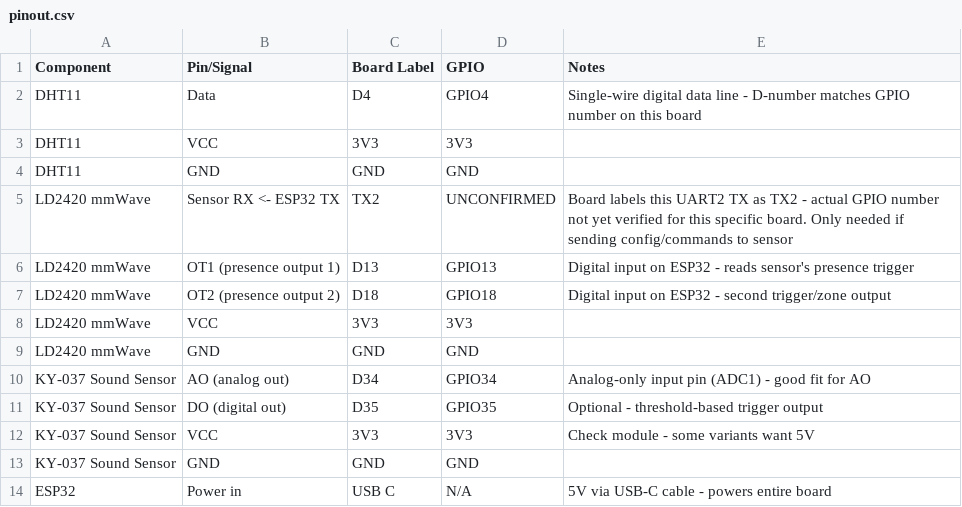
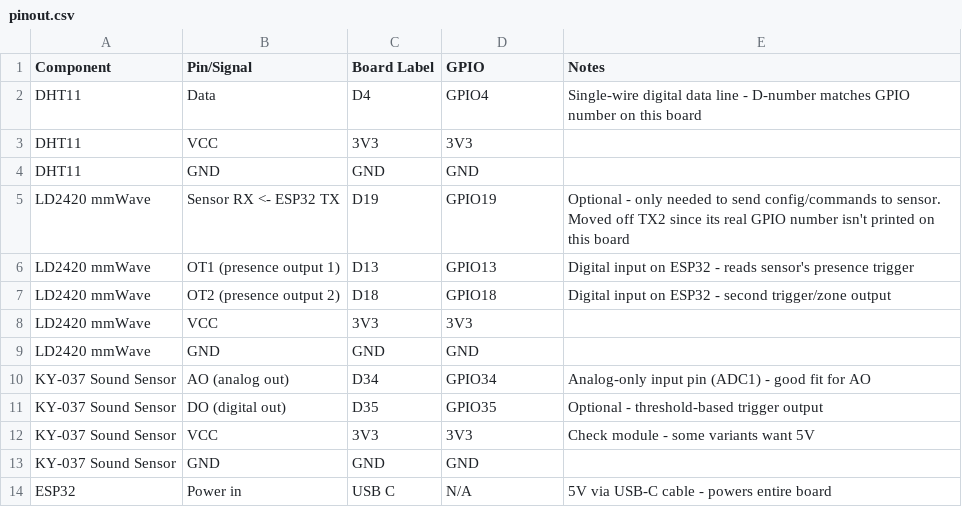
Before and after one commit to LowPolyPhosphorus/roomsense, a CSV file: docs/pinout.csv, drawn as a sheet.

Commit message:
Change GPIO number for LD2420 mmWave sensor RX
Updated GPIO number for LD2420 mmWave sensor RX.

```diff
--- a/docs/pinout.csv
+++ b/docs/pinout.csv
@@ -4,3 +4,3 @@ DHT11,VCC,3V3,3V3,
 DHT11,GND,GND,GND,
-LD2420 mmWave,Sensor RX <- ESP32 TX,TX2,UNCONFIRMED,Board labels this UART2 TX as TX2 - actual GPIO number not yet verified for this specific board. Only needed if sending config/commands to sensor
+LD2420 mmWave,Sensor RX <- ESP32 TX,D19,GPIO19,Optional - only needed to send config/commands to sensor. Moved off TX2 since its real GPIO number isn't printed on this board
 LD2420 mmWave,OT1 (presence output 1),D13,GPIO13,Digital input on ESP32 - reads sensor's presence trigger
```
